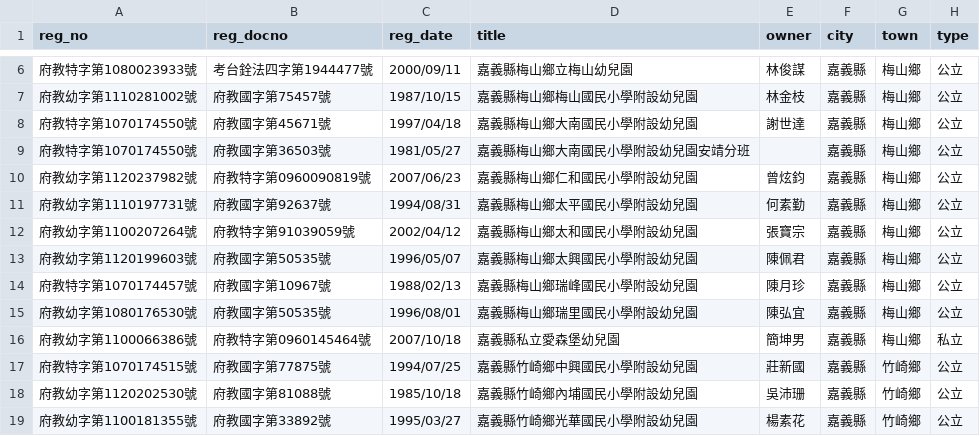
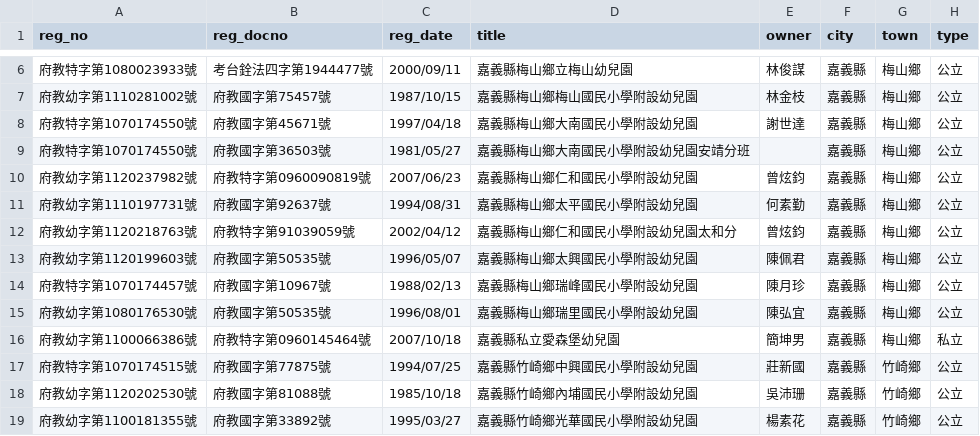
Before and after one commit to kiang/ap.ece.moe.edu.tw, a CSV file: docs/data/嘉義縣.csv, drawn as a sheet; only a part is shown, gaps mark what is left out; the diff names each change by its address in the sheet, - before the commit and + after, or states it on an @@ line.

```diff
--- a/docs/data/嘉義縣.csv
+++ b/docs/data/嘉義縣.csv
-A12 (reg_no): 府教幼字第1100207264號
+A12 (reg_no): 府教幼字第1120218763號
-D12 (title): 嘉義縣梅山鄉太和國民小學附設幼兒園
+D12 (title): 嘉義縣梅山鄉仁和國民小學附設幼兒園太和分
-E12 (owner): 張寶宗
+E12 (owner): 曾炫鈞
```
Also changed, not shown: docs/data/桃園市.csv, docs/data/臺北市.csv, 9 other files.
